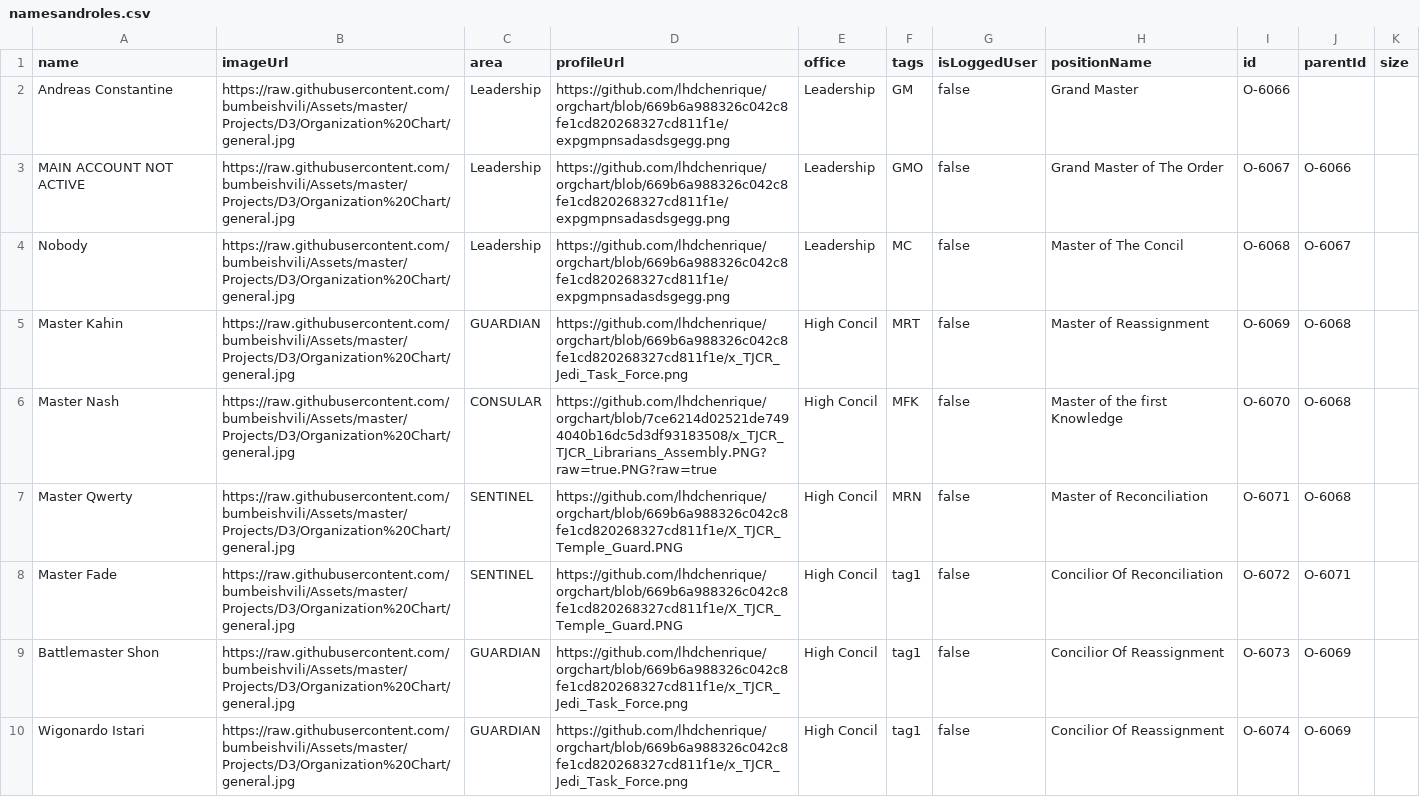
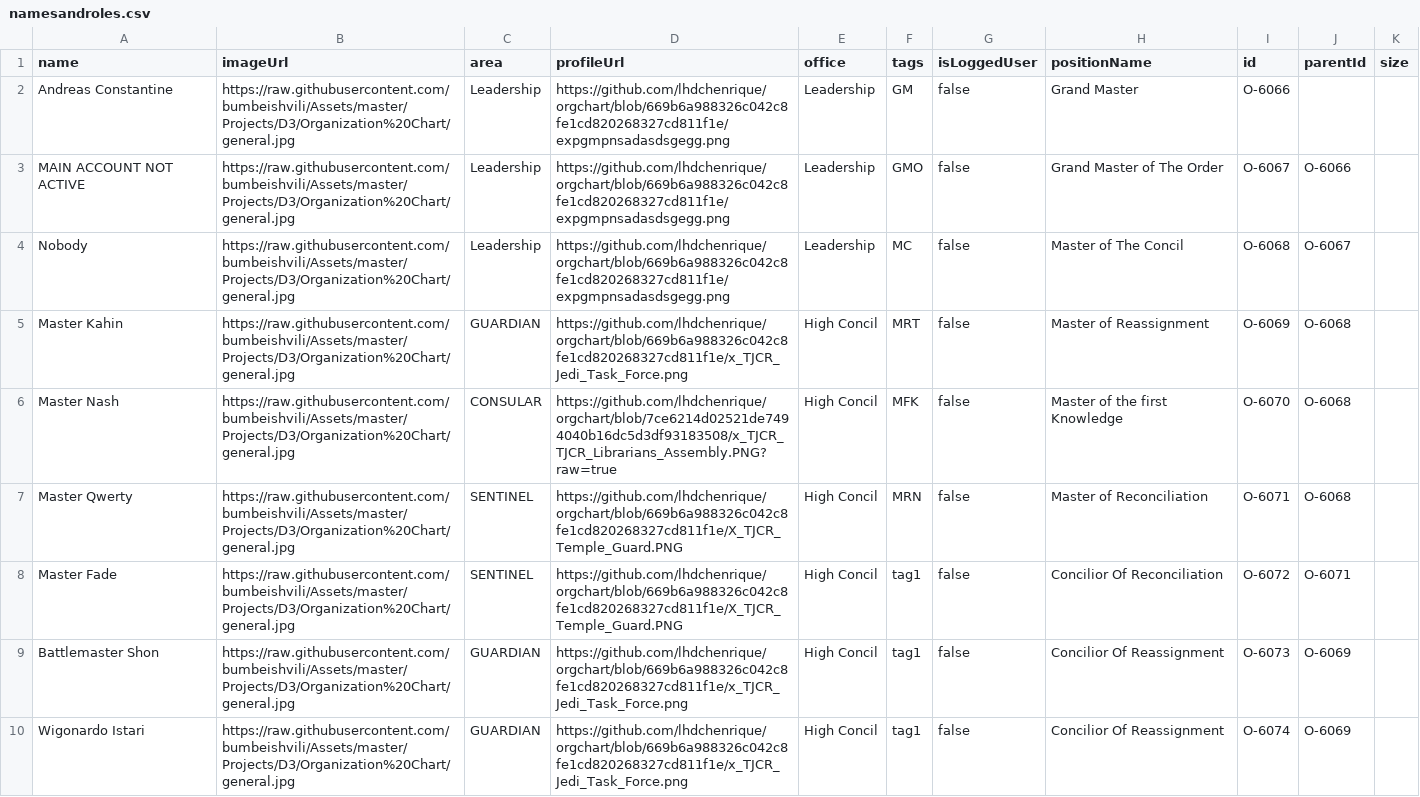
Before and after one commit to lhdchenrique/orgchart, a CSV file: namesandroles.csv, drawn as a sheet; only a part is shown; the diff covers the shown part only.

Commit message:
Update namesandroles.csv

```diff
--- a/namesandroles.csv
+++ b/namesandroles.csv
@@ -5,3 +5,3 @@ Nobody,https://raw.githubusercontent.com/bumbeishvili/Assets/master/Projects/D3/
 Master Kahin,https://raw.githubusercontent.com/bumbeishvili/Assets/master/Projects/D3/Organization%20Chart/general.jpg,GUARDIAN,https://github.com/lhdchenrique/orgchart/blob/669b6a988326c042c8fe1cd820268327cd811f1e/x_TJCR_Jedi_Task_Force.png,High Concil,MRT,false,Master of Reassignment,O-6069,O-6068,
-Master Nash,https://raw.githubusercontent.com/bumbeishvili/Assets/master/Projects/D3/Organization%20Chart/general.jpg,CONSULAR,https://github.com/lhdchenrique/orgchart/blob/7ce6214d02521de7494040b16dc5d3df93183508/x_TJCR_TJCR_Librarians_Assembly.PNG?raw=true.PNG?raw=true,High Concil,MFK,false,Master of the first Knowledge,O-6070,O-6068,
+Master Nash,https://raw.githubusercontent.com/bumbeishvili/Assets/master/Projects/D3/Organization%20Chart/general.jpg,CONSULAR,https://github.com/lhdchenrique/orgchart/blob/7ce6214d02521de7494040b16dc5d3df93183508/x_TJCR_TJCR_Librarians_Assembly.PNG?raw=true,High Concil,MFK,false,Master of the first Knowledge,O-6070,O-6068,
 Master Qwerty,https://raw.githubusercontent.com/bumbeishvili/Assets/master/Projects/D3/Organization%20Chart/general.jpg,SENTINEL,https://github.com/lhdchenrique/orgchart/blob/669b6a988326c042c8fe1cd820268327cd811f1e/X_TJCR_Temple_Guard.PNG,High Concil,MRN,false,Master of Reconciliation,O-6071,O-6068,
```
Also changed, not shown: 1 edited cell elsewhere in this file.
